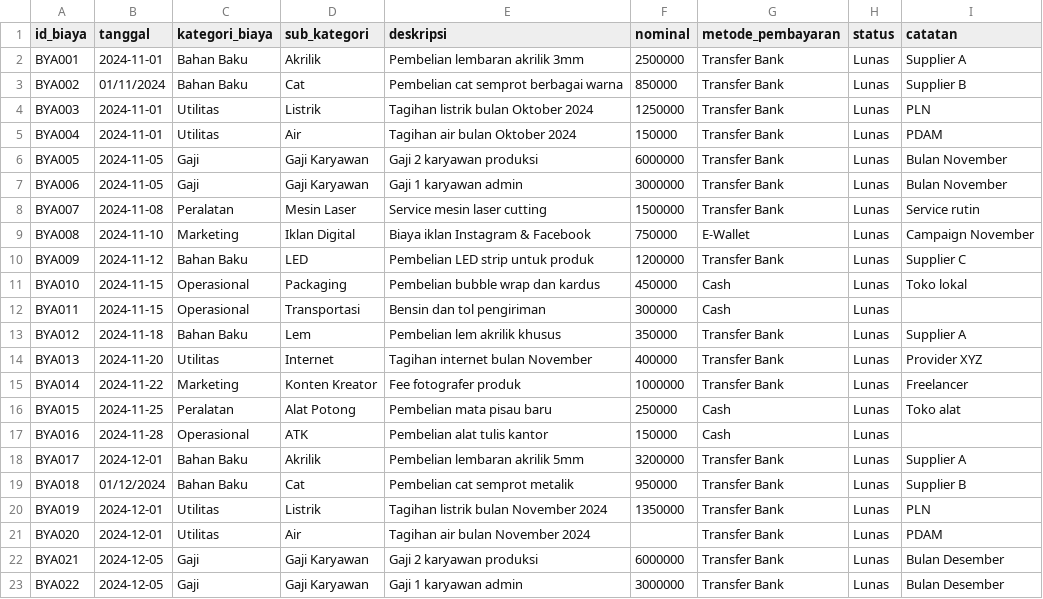
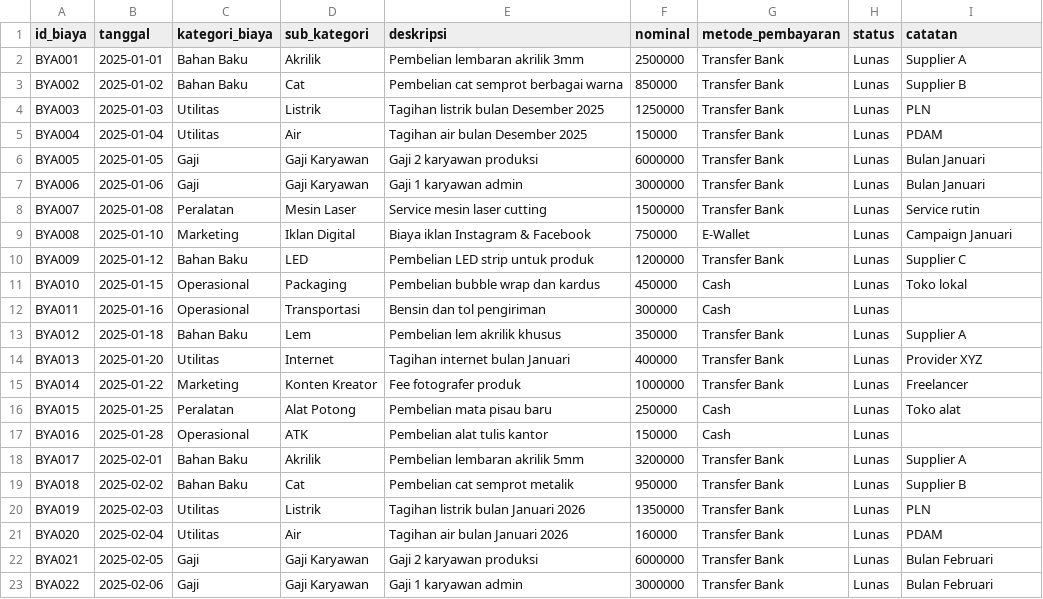
Before and after one commit to roqianjas/unm-s7, a CSV file: tugas-selesai/05_business_intelligence/data/raw/05_biaya_operasional_raw.csv, drawn as a sheet; only a part is shown; the diff covers the shown part only.

```diff
--- a/tugas-selesai/05_business_intelligence/data/raw/05_biaya_operasional_raw.csv
+++ b/tugas-selesai/05_business_intelligence/data/raw/05_biaya_operasional_raw.csv
@@ -1,23 +1,23 @@
 id_biaya,tanggal,kategori_biaya,sub_kategori,deskripsi,nominal,metode_pembayaran,status,catatan
-BYA001,2024-11-01,Bahan Baku,Akrilik,Pembelian lembaran akrilik 3mm,2500000,Transfer Bank,Lunas,Supplier A
-BYA002,01/11/2024,Bahan Baku,Cat,Pembelian cat semprot berbagai warna,850000,Transfer Bank,Lunas,Supplier B
-BYA003,2024-11-01,Utilitas,Listrik,Tagihan listrik bulan Oktober 2024,1250000,Transfer Bank,Lunas,PLN
-BYA004,2024-11-01,Utilitas,Air,Tagihan air bulan Oktober 2024,150000,Transfer Bank,Lunas,PDAM
-BYA005,2024-11-05,Gaji,Gaji Karyawan,Gaji 2 karyawan produksi,6000000,Transfer Bank,Lunas,Bulan November
-BYA006,2024-11-05,Gaji,Gaji Karyawan,Gaji 1 karyawan admin,3000000,Transfer Bank,Lunas,Bulan November
-BYA007,2024-11-08,Peralatan,Mesin Laser,Service mesin laser cutting,1500000,Transfer Bank,Lunas,Service rutin
-BYA008,2024-11-10,Marketing,Iklan Digital,Biaya iklan Instagram & Facebook,750000,E-Wallet,Lunas,Campaign November
-BYA009,2024-11-12,Bahan Baku,LED,Pembelian LED strip untuk produk,1200000,Transfer Bank,Lunas,Supplier C
-BYA010,2024-11-15,Operasional,Packaging,Pembelian bubble wrap dan kardus,450000,Cash,Lunas,Toko lokal
-BYA011,2024-11-15,Operasional,Transportasi,Bensin dan tol pengiriman,300000,Cash,Lunas,
-BYA012,2024-11-18,Bahan Baku,Lem,Pembelian lem akrilik khusus,350000,Transfer Bank,Lunas,Supplier A
-BYA013,2024-11-20,Utilitas,Internet,Tagihan internet bulan November,400000,Transfer Bank,Lunas,Provider XYZ
-BYA014,2024-11-22,Marketing,Konten Kreator,Fee fotografer produk,1000000,Transfer Bank,Lunas,Freelancer
-BYA015,2024-11-25,Peralatan,Alat Potong,Pembelian mata pisau baru,250000,Cash,Lunas,Toko alat
-BYA016,2024-11-28,Operasional,ATK,Pembelian alat tulis kantor,150000,Cash,Lunas,
-BYA017,2024-12-01,Bahan Baku,Akrilik,Pembelian lembaran akrilik 5mm,3200000,Transfer Bank,Lunas,Supplier A
-BYA018,01/12/2024,Bahan Baku,Cat,Pembelian cat semprot metalik,950000,Transfer Bank,Lunas,Supplier B
-BYA019,2024-12-01,Utilitas,Listrik,Tagihan listrik bulan November 2024,1350000,Transfer Bank,Lunas,PLN
-BYA020,2024-12-01,Utilitas,Air,Tagihan air bulan November 2024,,Transfer Bank,Lunas,PDAM
-BYA021,2024-12-05,Gaji,Gaji Karyawan,Gaji 2 karyawan produksi,6000000,Transfer Bank,Lunas,Bulan Desember
-BYA022,2024-12-05,Gaji,Gaji Karyawan,Gaji 1 karyawan admin,3000000,Transfer Bank,Lunas,Bulan Desember
+BYA001,2025-01-01,Bahan Baku,Akrilik,Pembelian lembaran akrilik 3mm,2500000,Transfer Bank,Lunas,Supplier A
+BYA002,2025-01-02,Bahan Baku,Cat,Pembelian cat semprot berbagai warna,850000,Transfer Bank,Lunas,Supplier B
+BYA003,2025-01-03,Utilitas,Listrik,Tagihan listrik bulan Desember 2025,1250000,Transfer Bank,Lunas,PLN
+BYA004,2025-01-04,Utilitas,Air,Tagihan air bulan Desember 2025,150000,Transfer Bank,Lunas,PDAM
+BYA005,2025-01-05,Gaji,Gaji Karyawan,Gaji 2 karyawan produksi,6000000,Transfer Bank,Lunas,Bulan Januari
+BYA006,2025-01-06,Gaji,Gaji Karyawan,Gaji 1 karyawan admin,3000000,Transfer Bank,Lunas,Bulan Januari
+BYA007,2025-01-08,Peralatan,Mesin Laser,Service mesin laser cutting,1500000,Transfer Bank,Lunas,Service rutin
+BYA008,2025-01-10,Marketing,Iklan Digital,Biaya iklan Instagram & Facebook,750000,E-Wallet,Lunas,Campaign Januari
+BYA009,2025-01-12,Bahan Baku,LED,Pembelian LED strip untuk produk,1200000,Transfer Bank,Lunas,Supplier C
+BYA010,2025-01-15,Operasional,Packaging,Pembelian bubble wrap dan kardus,450000,Cash,Lunas,Toko lokal
+BYA011,2025-01-16,Operasional,Transportasi,Bensin dan tol pengiriman,300000,Cash,Lunas,
+BYA012,2025-01-18,Bahan Baku,Lem,Pembelian lem akrilik khusus,350000,Transfer Bank,Lunas,Supplier A
+BYA013,2025-01-20,Utilitas,Internet,Tagihan internet bulan Januari,400000,Transfer Bank,Lunas,Provider XYZ
+BYA014,2025-01-22,Marketing,Konten Kreator,Fee fotografer produk,1000000,Transfer Bank,Lunas,Freelancer
+BYA015,2025-01-25,Peralatan,Alat Potong,Pembelian mata pisau baru,250000,Cash,Lunas,Toko alat
+BYA016,2025-01-28,Operasional,ATK,Pembelian alat tulis kantor,150000,Cash,Lunas,
+BYA017,2025-02-01,Bahan Baku,Akrilik,Pembelian lembaran akrilik 5mm,3200000,Transfer Bank,Lunas,Supplier A
+BYA018,2025-02-02,Bahan Baku,Cat,Pembelian cat semprot metalik,950000,Transfer Bank,Lunas,Supplier B
+BYA019,2025-02-03,Utilitas,Listrik,Tagihan listrik bulan Januari 2026,1350000,Transfer Bank,Lunas,PLN
+BYA020,2025-02-04,Utilitas,Air,Tagihan air bulan Januari 2026,160000,Transfer Bank,Lunas,PDAM
+BYA021,2025-02-05,Gaji,Gaji Karyawan,Gaji 2 karyawan produksi,6000000,Transfer Bank,Lunas,Bulan Februari
+BYA022,2025-02-06,Gaji,Gaji Karyawan,Gaji 1 karyawan admin,3000000,Transfer Bank,Lunas,Bulan Februari
```
Also changed, not shown: 10 edited cells elsewhere in this file, tugas-selesai/05_business_intelligence/data/03_transaksi_penjualan.csv, tugas-selesai/05_business_intelligence/data/05_biaya_operasional.csv, 21 other files.
